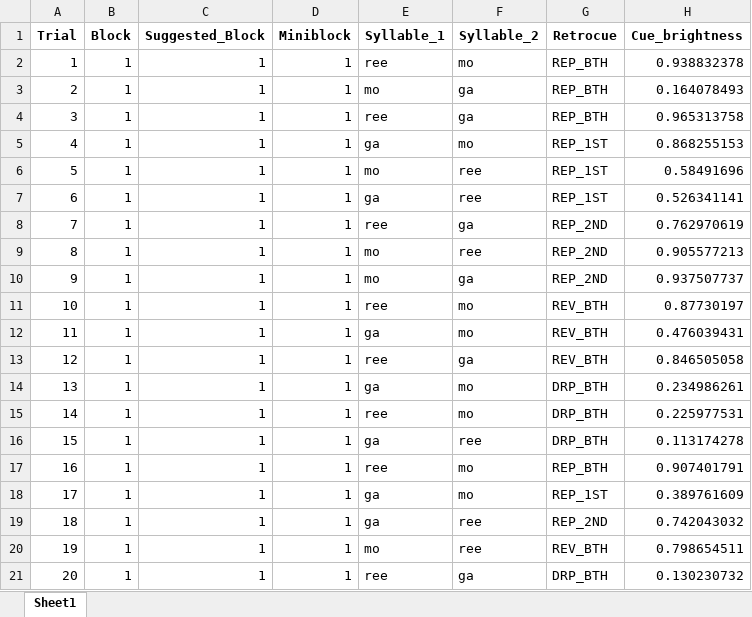
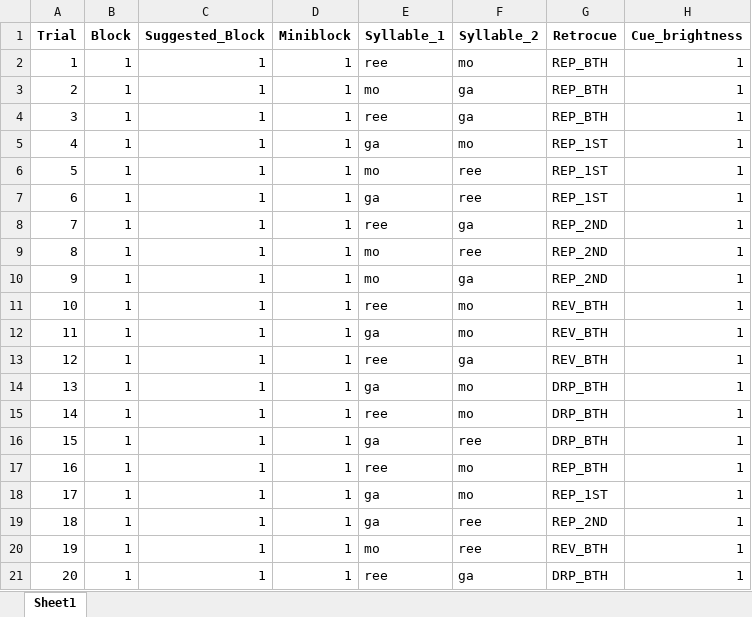
Before and after one commit to coganlab/Retrocue, an Excel workbook: trials/Prac_trial_list.xlsx, sheet Sheet1, drawn as a sheet; values as stored, in another font and other column widths than the file's, no borders; the diff names each change by its address in the sheet, - before the commit and + after, or states it on an @@ line.

```diff
--- a/trials/Prac_trial_list.xlsx (sheet Sheet1)
+++ b/trials/Prac_trial_list.xlsx (sheet Sheet1)
-H2 (Cue_brightness): 0.938832378
+H2 (Cue_brightness): 1
-H3 (Cue_brightness): 0.164078493
+H3 (Cue_brightness): 1
-H4 (Cue_brightness): 0.965313758
+H4 (Cue_brightness): 1
-H5 (Cue_brightness): 0.868255153
+H5 (Cue_brightness): 1
-H6 (Cue_brightness): 0.58491696
+H6 (Cue_brightness): 1
-H7 (Cue_brightness): 0.526341141
+H7 (Cue_brightness): 1
-H8 (Cue_brightness): 0.762970619
+H8 (Cue_brightness): 1
-H9 (Cue_brightness): 0.905577213
+H9 (Cue_brightness): 1
-H10 (Cue_brightness): 0.937507737
+H10 (Cue_brightness): 1
-H11 (Cue_brightness): 0.87730197
+H11 (Cue_brightness): 1
-H12 (Cue_brightness): 0.476039431
+H12 (Cue_brightness): 1
-H13 (Cue_brightness): 0.846505058
+H13 (Cue_brightness): 1
-H14 (Cue_brightness): 0.234986261
+H14 (Cue_brightness): 1
-H15 (Cue_brightness): 0.225977531
+H15 (Cue_brightness): 1
-H16 (Cue_brightness): 0.113174278
+H16 (Cue_brightness): 1
-H17 (Cue_brightness): 0.907401791
+H17 (Cue_brightness): 1
-H18 (Cue_brightness): 0.389761609
+H18 (Cue_brightness): 1
-H19 (Cue_brightness): 0.742043032
+H19 (Cue_brightness): 1
-H20 (Cue_brightness): 0.798654511
+H20 (Cue_brightness): 1
-H21 (Cue_brightness): 0.130230732
+H21 (Cue_brightness): 1
```
Also changed, not shown: 6 other files.
